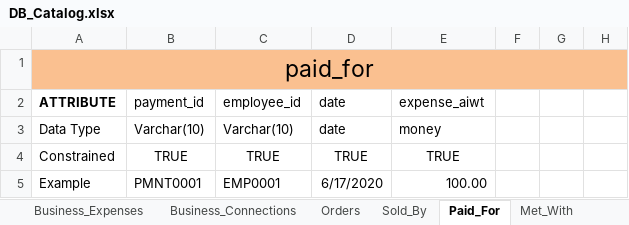
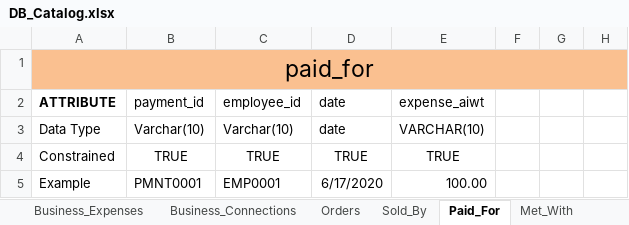
Before and after one commit to williamrhayes/RDCDatabase, an Excel workbook: DB_Catalog.xlsx, sheet Paid_For, drawn as a sheet; only a part is shown; values as stored, in another font and other column widths than the file's, no borders; the diff names each change by its address in the sheet, - before the commit and + after, or states it on an @@ line.

```diff
--- a/DB_Catalog.xlsx (sheet Paid_For)
+++ b/DB_Catalog.xlsx (sheet Paid_For)
-E3 (expense_aiwt): money
+E3 (expense_aiwt): VARCHAR(10)
```
Also changed, not shown: sheet Business_Expenses, sheet Sold_By, sheet Orders, sheet Products, sheet Customers, sheet Employees, 2 other files.
